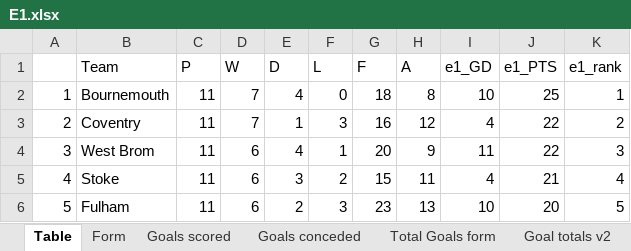
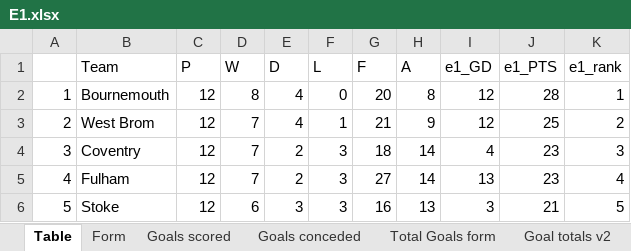
Before and after one commit to gitboyzorro5/Rsoccer, an Excel workbook: Divisions/E1.xlsx, sheet Table, drawn as a sheet; only a part is shown; values as stored, in another font and other column widths than the file's, no cell formats; conditional formats not drawn; the diff covers the shown part only; the diff names each change by its address in the sheet, - before the commit and + after, or states it on an @@ line.

```diff
--- a/Divisions/E1.xlsx (sheet Table)
+++ b/Divisions/E1.xlsx (sheet Table)
-C2:C6 (P): 11
+C2:C6 (P): 12
-D2 (W): 7
+D2 (W): 8
-G2 (F): 18
+G2 (F): 20
-I2 (e1_GD): 10
+I2 (e1_GD): 12
-J2 (e1_PTS): 25
+J2 (e1_PTS): 28
-B3 (Team): Coventry
+B3 (Team): West Brom
-E3 (D): 1
+E3 (D): 4
-F3 (L): 3
+F3 (L): 1
-G3 (F): 16
+G3 (F): 21
-H3 (A): 12
+H3 (A): 9
-I3 (e1_GD): 4
+I3 (e1_GD): 12
-J3 (e1_PTS): 22
+J3 (e1_PTS): 25
-B4 (Team): West Brom
+B4 (Team): Coventry
-D4:D5 (W): 6
+D4:D5 (W): 7
-E4 (D): 4
+E4 (D): 2
-F4 (L): 1
+F4 (L): 3
-G4 (F): 20
+G4 (F): 18
-H4 (A): 9
+H4 (A): 14
-I4 (e1_GD): 11
+I4 (e1_GD): 4
-J4 (e1_PTS): 22
+J4 (e1_PTS): 23
-B5 (Team): Stoke
+B5 (Team): Fulham
-E5 (D): 3
+E5 (D): 2
-F5 (L): 2
+F5 (L): 3
-G5 (F): 15
+G5 (F): 27
-H5 (A): 11
+H5 (A): 14
-I5 (e1_GD): 4
+I5 (e1_GD): 13
-J5 (e1_PTS): 21
+J5 (e1_PTS): 23
-B6 (Team): Fulham
+B6 (Team): Stoke
-E6 (D): 2
+E6 (D): 3
-G6 (F): 23
+G6 (F): 16
-I6 (e1_GD): 10
+I6 (e1_GD): 3
-J6 (e1_PTS): 20
+J6 (e1_PTS): 21
```
Also changed, not shown: 131 edited cells elsewhere in this sheet, sheet E1, sheet Shots Analysis, sheet OVUN, sheet L6, sheet Goal totals v2, sheet Yellow Totals, 7 more sheets, cell formats, Divisions/E2.xlsx, Divisions/E3.xlsx, 38 other files.
